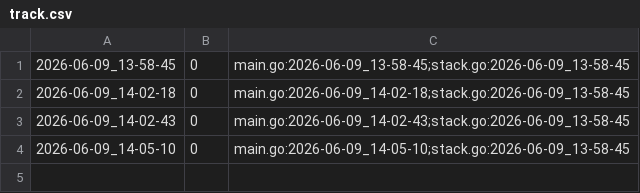
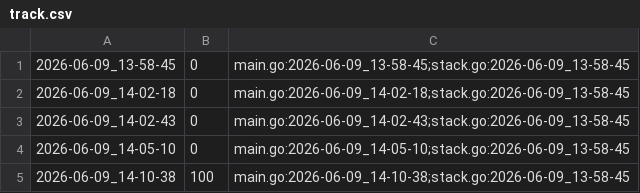
Before and after one commit to qxcode-course/ed-ter-bloco-a-joaopedro-creator, a CSV file: .tko/track/ed@pilhado/track.csv, drawn as a sheet; the diff names each change by its address in the sheet, - before the commit and + after, or states it on an @@ line.

```diff
--- a/.tko/track/ed@pilhado/track.csv
+++ b/.tko/track/ed@pilhado/track.csv
+row 5: 2026-06-09_14-10-38 | 100 | main.go:2026-06-09_14-10-38;stack.go:2026-06-09_13-58-45
```
Also changed, not shown: 3 other files.
